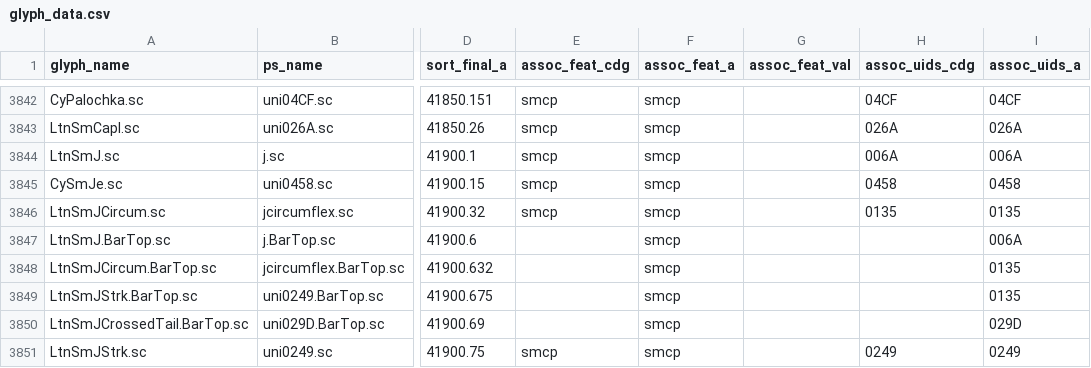
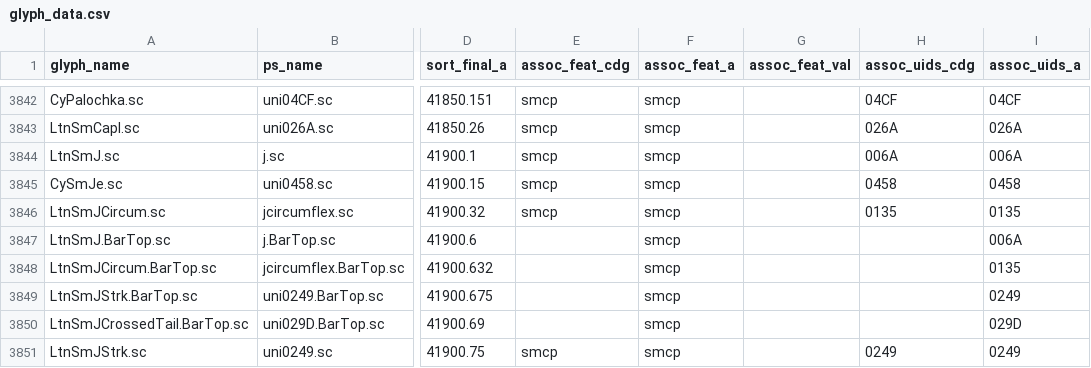
Before and after one commit to silnrsi/font-gentium, a CSV file: source/glyph_data.csv, drawn as a sheet; only a part is shown, gaps mark what is left out; the diff names each change by its address in the sheet, - before the commit and + after, or states it on an @@ line.

```diff
--- a/source/glyph_data.csv
+++ b/source/glyph_data.csv
-I3849 (assoc_uids_a): 0135
+I3849 (assoc_uids_a): 0249
```
Also changed, not shown: 1 other file.
